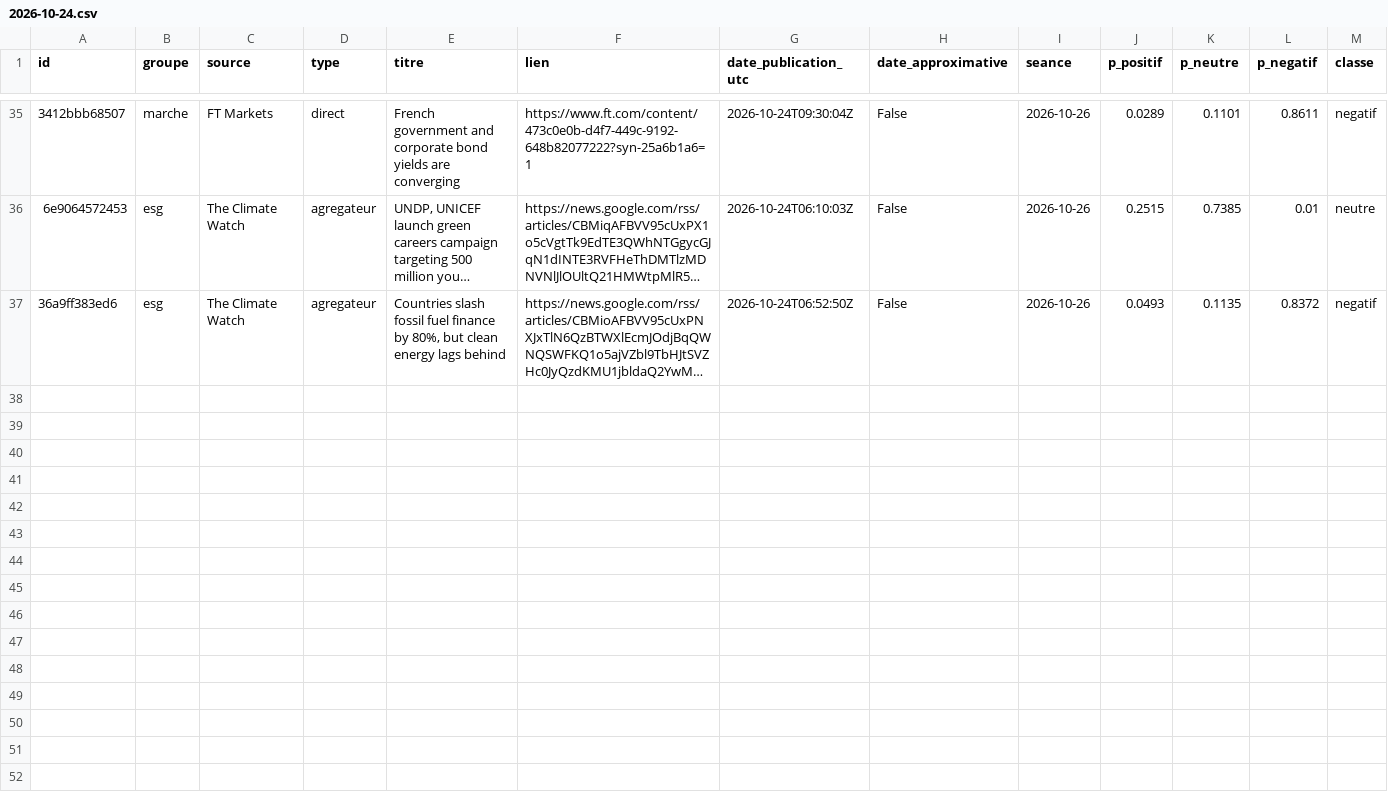
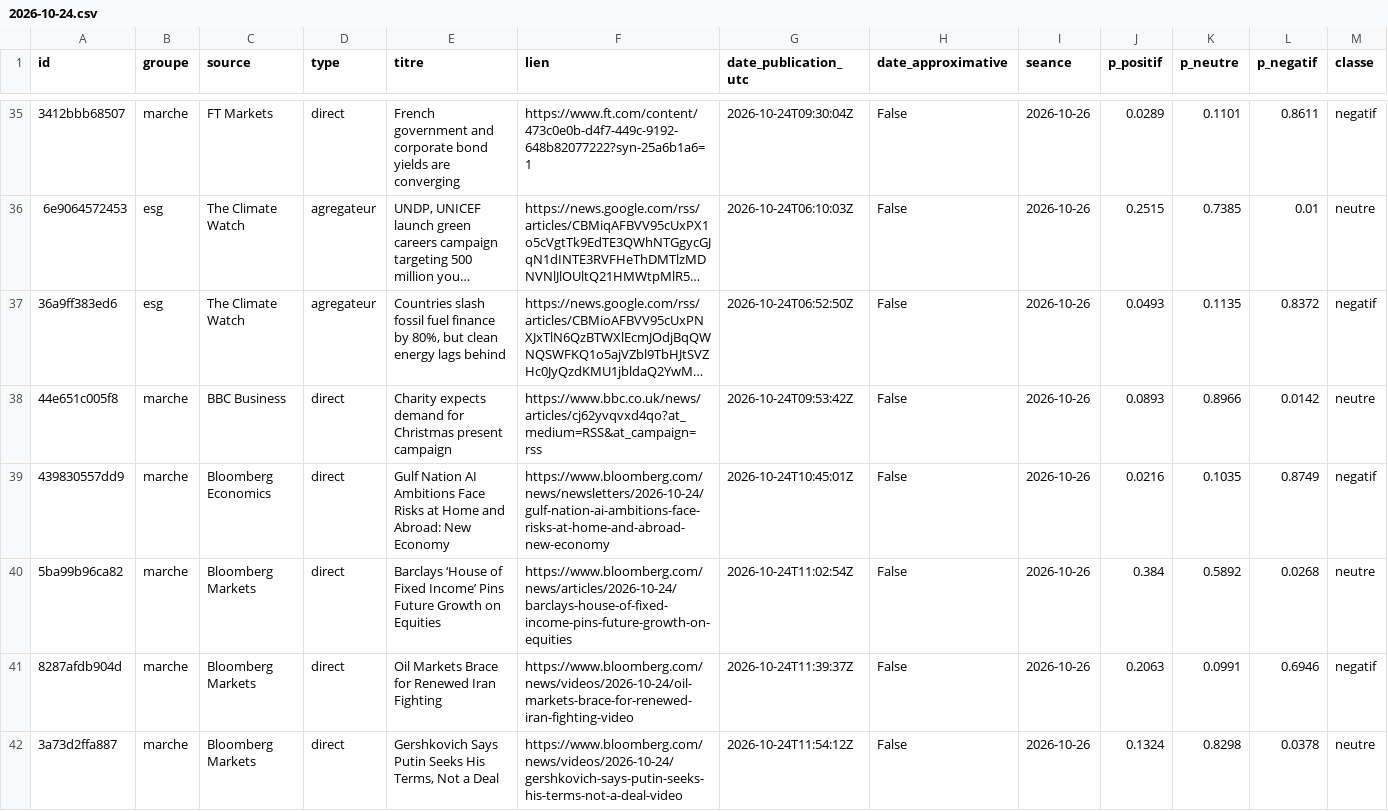
Before and after one commit to Gaaabbb444/contrepoint, a CSV file: data/titres/2026/10/2026-10-24.csv, drawn as a sheet; only a part is shown, gaps mark what is left out; long unchanged cells end in …; rows hold the shown columns only; the diff covers the shown part only; the diff names each change by its address in the sheet, - before the commit and + after, or states it on an @@ line.

```diff
--- a/data/titres/2026/10/2026-10-24.csv
+++ b/data/titres/2026/10/2026-10-24.csv
+row 38: 44e651c005f8 | marche | BBC Business | direct | Charity expects demand for Christmas present campaign | https://www.bbc.co.uk/news/articles/cj62yvqvxd4qo?at_medium=RSS&at_campaign=rss | 2026-10-24T09:53:42Z | False | 2026-10-26 | 0.0893 | 0.8966 | 0.0142 | neutre
+row 39: 439830557dd9 | marche | Bloomberg Economics | direct | Gulf Nation AI Ambitions Face Risks at Home and Abroad: New Economy | https://www.bloomberg.com/news/newsletters/2026-10-24/gulf-nation-ai-ambitions-face-risks-at-home-and-abroad-new-economy | 2026-10-24T10:45:01Z | False | 2026-10-26 | 0.0216 | 0.1035 | 0.8749 | negatif
+row 40: 5ba99b96ca82 | marche | Bloomberg Markets | direct | Barclays ‘House of Fixed Income’ Pins Future Growth on Equities | https://www.bloomberg.com/news/articles/2026-10-24/barclays-house-of-fixed-income-pins-future-growth-on-equities | 2026-10-24T11:02:54Z | False | 2026-10-26 | 0.384 | 0.5892 | 0.0268 | neutre
+row 41: 8287afdb904d | marche | Bloomberg Markets | direct | Oil Markets Brace for Renewed Iran Fighting | https://www.bloomberg.com/news/videos/2026-10-24/oil-markets-brace-for-renewed-iran-fighting-video | 2026-10-24T11:39:37Z | False | 2026-10-26 | 0.2063 | 0.0991 | 0.6946 | negatif
+row 42: 3a73d2ffa887 | marche | Bloomberg Markets | direct | Gershkovich Says Putin Seeks His Terms, Not a Deal | https://www.bloomberg.com/news/videos/2026-10-24/gershkovich-says-putin-seeks-his-terms-not-a-deal-video | 2026-10-24T11:54:12Z | False | 2026-10-26 | 0.1324 | 0.8298 | 0.0378 | neutre
```
Also changed, not shown: 4 added rows elsewhere in this file, data/journal_execution.csv.
